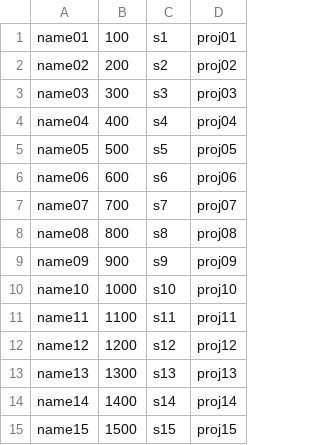
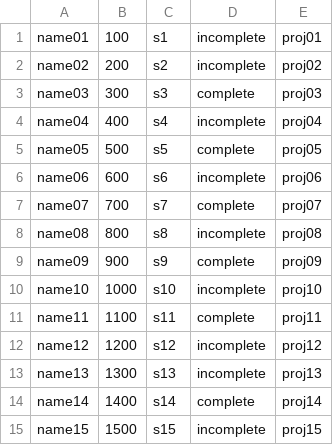
Before and after one commit to iamacleod/Koala, a CSV file: samplecsv.csv, drawn as a sheet; the diff names each change by its address in the sheet, - before the commit and + after, or states it on an @@ line.

Commit message:
Update samplecsv.csv

```diff
--- a/samplecsv.csv
+++ b/samplecsv.csv
+column D, rows 1-15: incomplete | incomplete | complete | incomplete | complete | incomplete | complete | incomplete | complete | incomplete | complete | incomplete | incomplete | complete | incomplete
```
